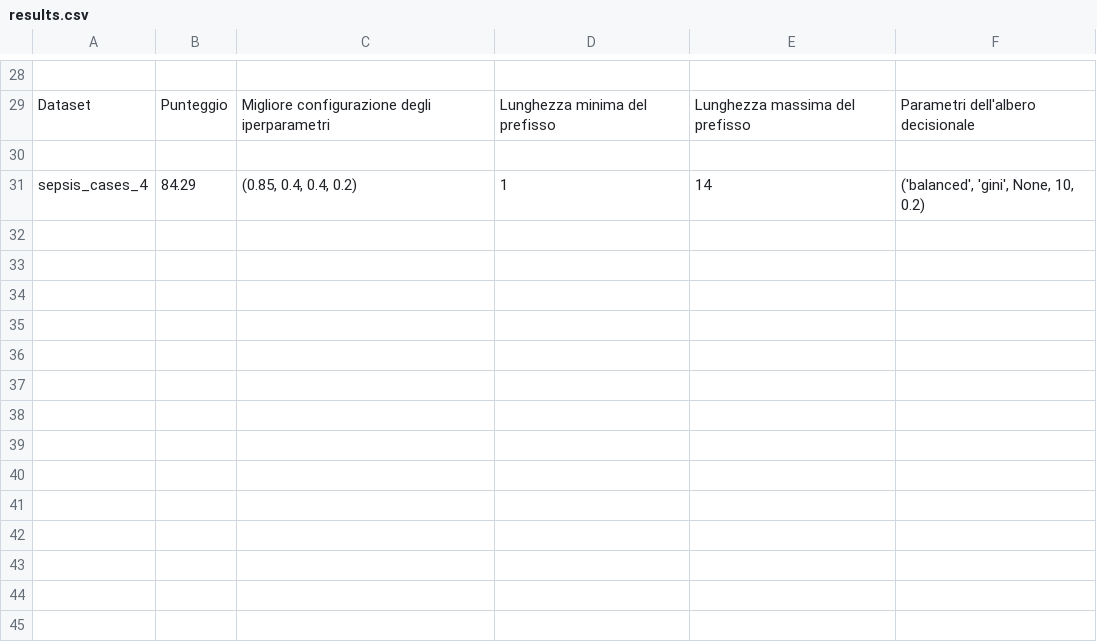
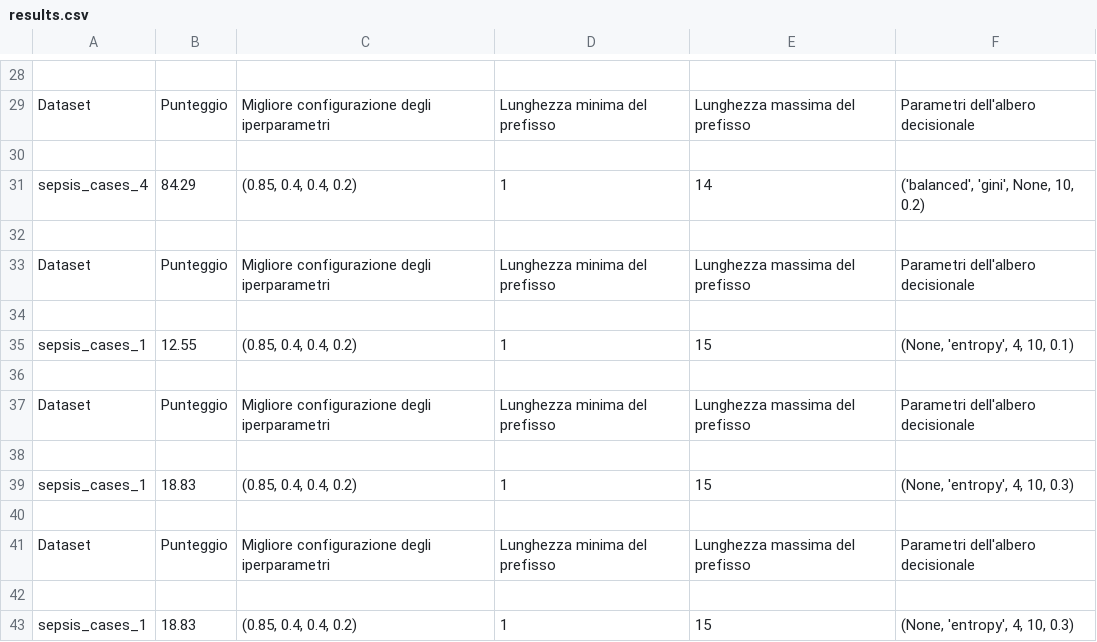
Before and after one commit to GoldenRose01/Thesis, a CSV file: media/output/results.csv, drawn as a sheet; only a part is shown, gaps mark what is left out; the diff names each change by its address in the sheet, - before the commit and + after, or states it on an @@ line.

```diff
--- a/media/output/results.csv
+++ b/media/output/results.csv
+row 32: (empty)
+row 33: Dataset | Punteggio | Migliore configurazione degli iperparametri | Lunghezza minima del prefisso | Lunghezza massima del prefisso | Parametri dell'albero decisionale
+row 34: (empty)
+row 35: sepsis_cases_1 | 12.55 | (0.85, 0.4, 0.4, 0.2) | 1 | 15 | (None, 'entropy', 4, 10, 0.1)
+row 36: (empty)
+row 37: Dataset | Punteggio | Migliore configurazione degli iperparametri | Lunghezza minima del prefisso | Lunghezza massima del prefisso | Parametri dell'albero decisionale
+row 38: (empty)
+row 39: sepsis_cases_1 | 18.83 | (0.85, 0.4, 0.4, 0.2) | 1 | 15 | (None, 'entropy', 4, 10, 0.3)
+row 40: (empty)
+row 41: Dataset | Punteggio | Migliore configurazione degli iperparametri | Lunghezza minima del prefisso | Lunghezza massima del prefisso | Parametri dell'albero decisionale
+row 42: (empty)
+row 43: sepsis_cases_1 | 18.83 | (0.85, 0.4, 0.4, 0.2) | 1 | 15 | (None, 'entropy', 4, 10, 0.3)
```
Also changed, not shown: media/output/model_params.csv, media/output/result/sepsis_cases_1_simple_evaluation_edit_distance_lib.csv, 12 other files.
